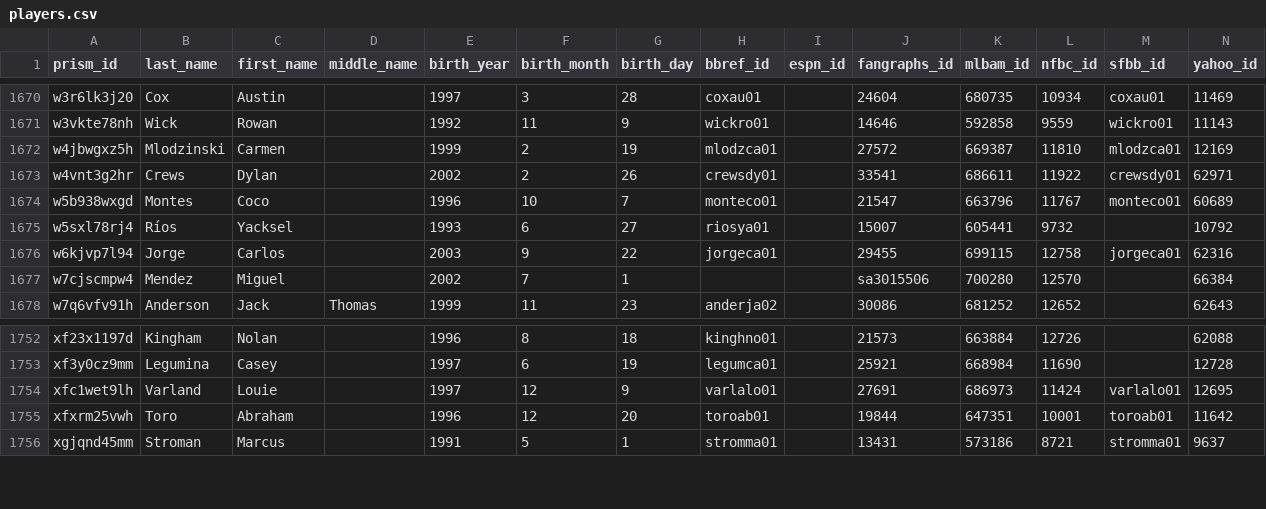
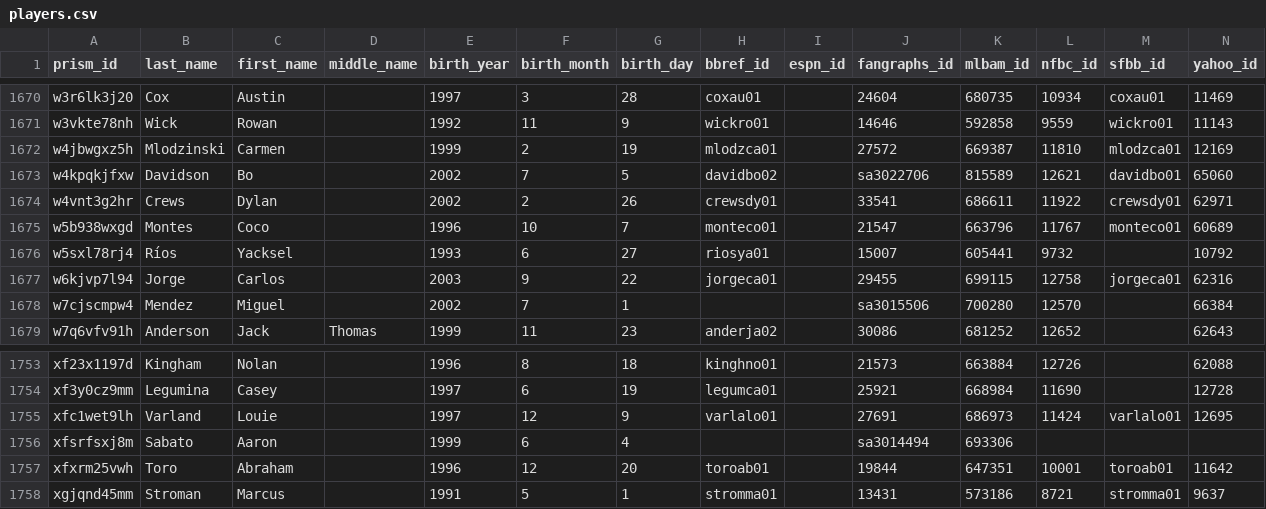
Before and after one commit to StatsVine/prism-crosswalk-data, a CSV file: data/mlb/players.csv, drawn as a sheet; only a part is shown, gaps mark what is left out.

Commit message:
mlb: Add Bo Davidson and Aaron Sabato from 40-man roster gap check
Both were selected to MLB rosters on 2026-09-21.

Bo Davidson's bbref id is davidbo02; SFBB's map has davidbo01, which
belongs to the 1963 Bob Davidson (mlbam 113089), so the mismatch is
suppressed in .validation/ignore_sfbb.yaml.

Aaron Sabato is absent from both the SFBB map and the Chadwick register,
so only his FanGraphs id is filled; bbref/sfbb/nfbc/yahoo are left blank
for a later check to pick up.

Closes #945

```diff
--- a/data/mlb/players.csv
+++ b/data/mlb/players.csv
@@ -1672,2 +1672,3 @@ w3vkte78nh,Wick,Rowan,,1992,11,9,wickro01,,14646,592858,9559,wickro01,11143
 w4jbwgxz5h,Mlodzinski,Carmen,,1999,2,19,mlodzca01,,27572,669387,11810,mlodzca01,12169
+w4kpqkjfxw,Davidson,Bo,,2002,7,5,davidbo02,,sa3022706,815589,12621,davidbo01,65060
 w4vnt3g2hr,Crews,Dylan,,2002,2,26,crewsdy01,,33541,686611,11922,crewsdy01,62971
@@ -1754,2 +1755,3 @@ xf3y0cz9mm,Legumina,Casey,,1997,6,19,legumca01,,25921,668984,11690,,12728
 xfc1wet9lh,Varland,Louie,,1997,12,9,varlalo01,,27691,686973,11424,varlalo01,12695
+xfsrfsxj8m,Sabato,Aaron,,1999,6,4,,,sa3014494,693306,,,
 xfxrm25vwh,Toro,Abraham,,1996,12,20,toroab01,,19844,647351,10001,toroab01,11642
```
Also changed, not shown: 1 other file.
